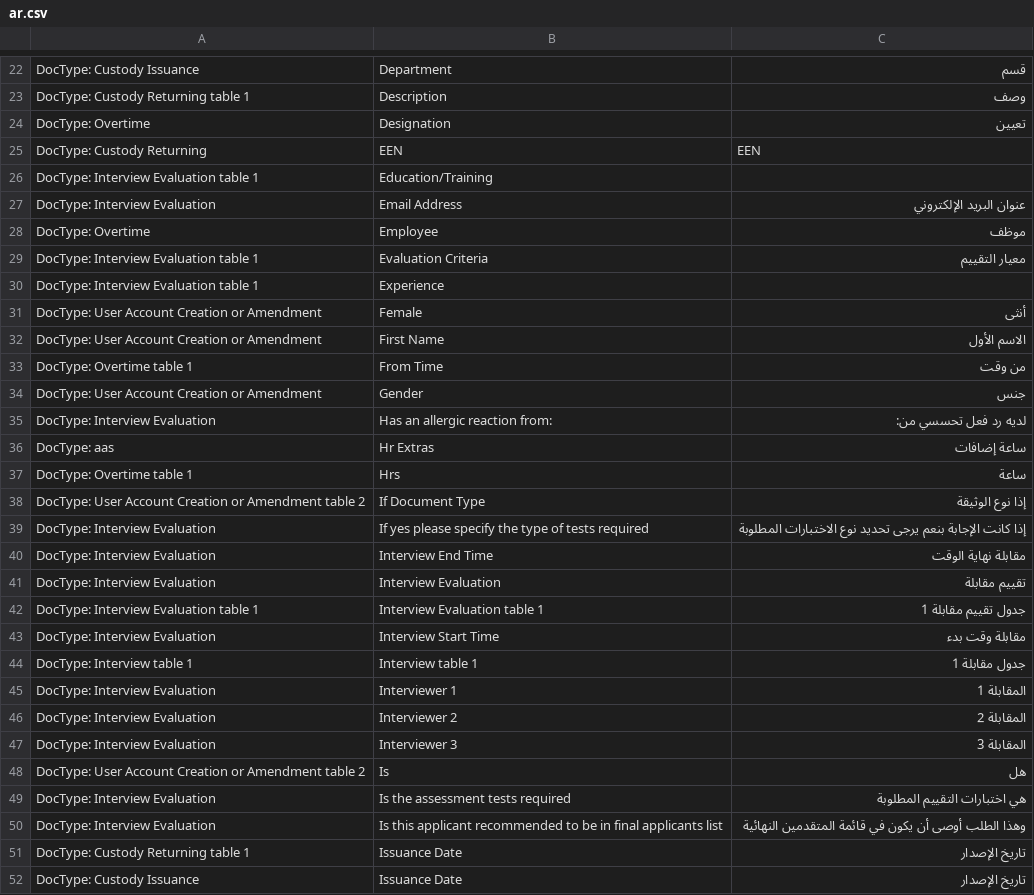
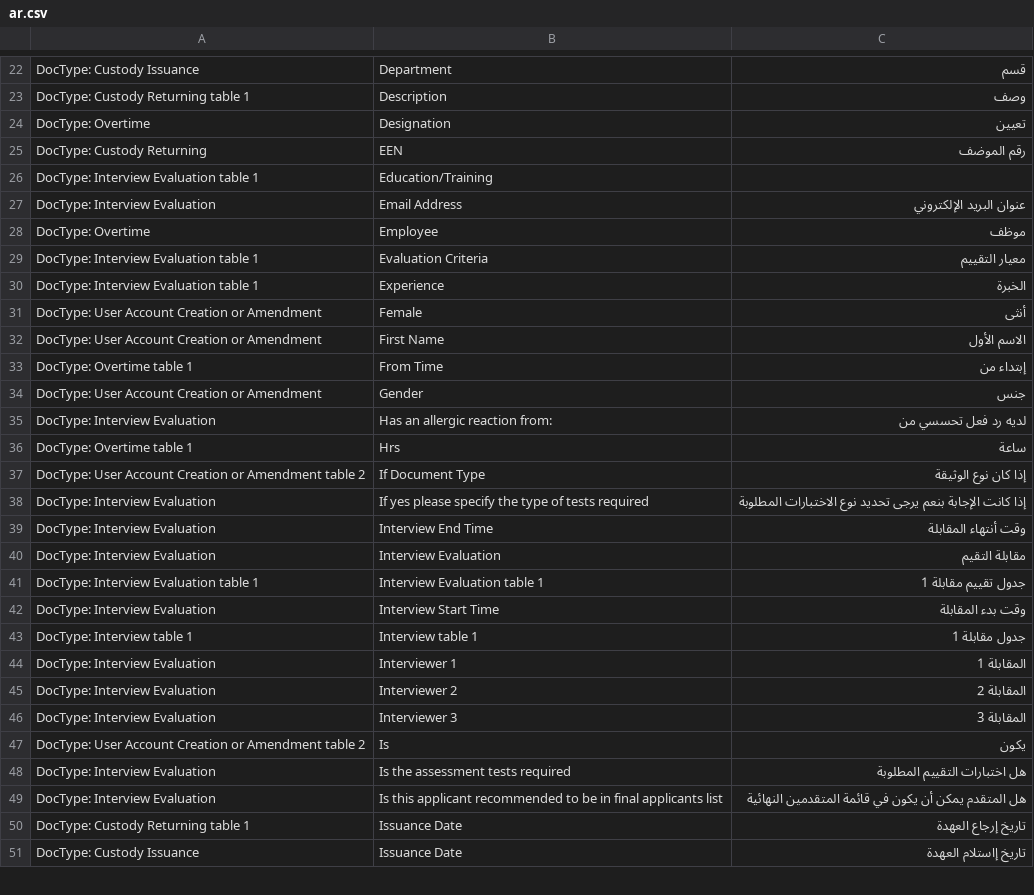
Before and after one commit to ascorbic-acid/hr_extras, a CSV file: hr_extras/translations/ar.csv, drawn as a sheet; only a part is shown, gaps mark what is left out; the diff covers the shown part only.

```diff
--- a/hr_extras/translations/ar.csv
+++ b/hr_extras/translations/ar.csv
@@ -24,3 +24,3 @@ DocType: Custody Returning table 1,Description,وصف
 DocType: Overtime,Designation,تعيين
-DocType: Custody Returning,EEN,EEN
+DocType: Custody Returning,EEN,رقم الموضف
 DocType: Interview Evaluation table 1,Education/Training ,
@@ -29,16 +29,15 @@ DocType: Overtime,Employee,موظف
 DocType: Interview Evaluation table 1,Evaluation Criteria,معيار التقييم
-DocType: Interview Evaluation table 1,Experience ,
+DocType: Interview Evaluation table 1,Experience ,الخبرة
 DocType: User Account Creation or Amendment,Female,أنثى
 DocType: User Account Creation or Amendment,First Name,الاسم الأول
-DocType: Overtime table 1,From Time,من وقت
+DocType: Overtime table 1,From Time,إبتداء من
 DocType: User Account Creation or Amendment,Gender,جنس
-DocType: Interview Evaluation,Has an allergic reaction from:,لديه رد فعل تحسسي من:
-DocType: aas,Hr Extras,ساعة إضافات
+DocType: Interview Evaluation,Has an allergic reaction from:,لديه رد فعل تحسسي من
 DocType: Overtime table 1,Hrs,ساعة
-DocType: User Account Creation or Amendment table 2,If Document Type,إذا نوع الوثيقة
+DocType: User Account Creation or Amendment table 2,If Document Type,إذا كان نوع الوثيقة
 DocType: Interview Evaluation,If yes please specify the type of tests required,إذا كانت الإجابة بنعم يرجى تحديد نوع الاختبارات المطلوبة
-DocType: Interview Evaluation,Interview End Time,مقابلة نهاية الوقت
-DocType: Interview Evaluation,Interview Evaluation,تقييم مقابلة
+DocType: Interview Evaluation,Interview End Time,وقت أنتهاء المقابلة
+DocType: Interview Evaluation,Interview Evaluation,مقابلة التقيم
 DocType: Interview Evaluation table 1,Interview Evaluation table 1,جدول تقييم مقابلة 1
-DocType: Interview Evaluation,Interview Start Time,مقابلة وقت بدء
+DocType: Interview Evaluation,Interview Start Time,وقت بدء المقابلة
 DocType: Interview table 1,Interview table 1,جدول مقابلة 1
@@ -47,6 +46,6 @@ DocType: Interview Evaluation,Interviewer  2,المقابلة 2
 DocType: Interview Evaluation,Interviewer  3,المقابلة 3
-DocType: User Account Creation or Amendment table 2,Is,هل
-DocType: Interview Evaluation,Is the assessment tests required,هي اختبارات التقييم المطلوبة
-DocType: Interview Evaluation,Is this applicant recommended to be in final applicants list,وهذا الطلب أوصى أن يكون في قائمة المتقدمين النهائية
-DocType: Custody Returning table 1,Issuance  Date,تاريخ الإصدار
-DocType: Custody Issuance,Issuance Date,تاريخ الإصدار
+DocType: User Account Creation or Amendment table 2,Is,يكون
+DocType: Interview Evaluation,Is the assessment tests required,هل اختبارات التقييم المطلوبة
+DocType: Interview Evaluation,Is this applicant recommended to be in final applicants list,هل المتقدم يمكن أن يكون في قائمة المتقدمين النهائية
+DocType: Custody Returning table 1,Issuance  Date,تاريخ إرجاع العهدة
+DocType: Custody Issuance,Issuance Date,تاريخ إاستلام العهدة
```
Also changed, not shown: 3 removed rows and 33 edited cells elsewhere in this file, 30 other files.
